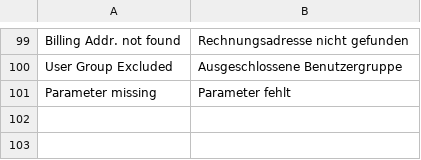
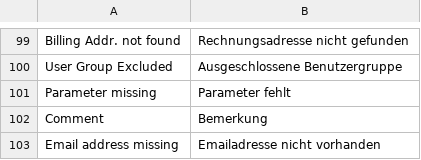
Before and after one commit to OpenMageModuleFostering/novalnet, a CSV file: app/locale/de_DE/Mage_Novalnet.csv, drawn as a sheet; only a part is shown, gaps mark what is left out; the diff names each change by its address in the sheet, - before the commit and + after, or states it on an @@ line.

```diff
--- a/app/locale/de_DE/Mage_Novalnet.csv
+++ b/app/locale/de_DE/Mage_Novalnet.csv
+row 102: Comment | Bemerkung
+row 103: Email address missing | Emailadresse nicht vorhanden
```
Also changed, not shown: app/locale/de_AT/Mage_Novalnet.csv, app/locale/de_CH/Mage_Novalnet.csv, 10 other files.
